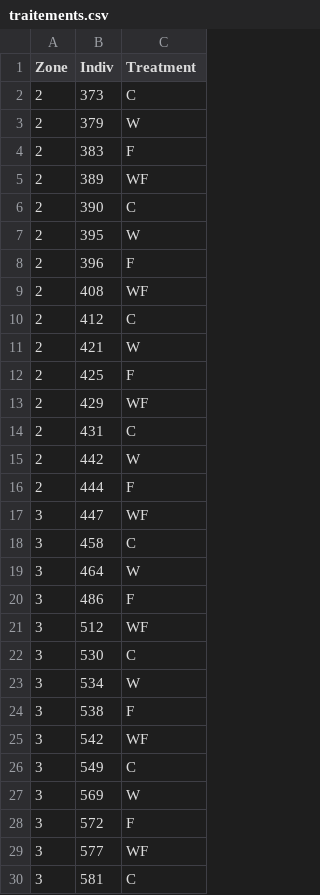
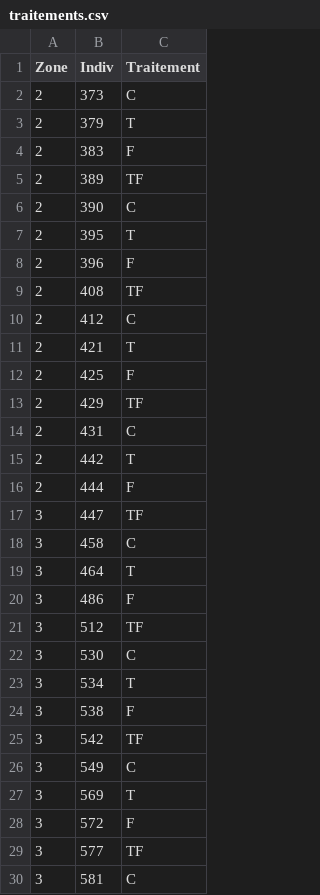
Before and after one commit to codons-blog/C-02-ManipulationDonnees, a CSV file: traitements.csv, drawn as a sheet; only a part is shown; the diff covers the shown part only.

```diff
--- a/traitements.csv
+++ b/traitements.csv
@@ -1,30 +1,30 @@
-Zone;Indiv;Treatment
+Zone;Indiv;Traitement
 2;373;C
-2;379;W
+2;379;T
 2;383;F
-2;389;WF
+2;389;TF
 2;390;C
-2;395;W
+2;395;T
 2;396;F
-2;408;WF
+2;408;TF
 2;412;C
-2;421;W
+2;421;T
 2;425;F
-2;429;WF
+2;429;TF
 2;431;C
-2;442;W
+2;442;T
 2;444;F
-3;447;WF
+3;447;TF
 3;458;C
-3;464;W
+3;464;T
 3;486;F
-3;512;WF
+3;512;TF
 3;530;C
-3;534;W
+3;534;T
 3;538;F
-3;542;WF
+3;542;TF
 3;549;C
-3;569;W
+3;569;T
 3;572;F
-3;577;WF
+3;577;TF
 3;581;C
```
Also changed, not shown: 43 edited cells elsewhere in this file, 1 other file.
